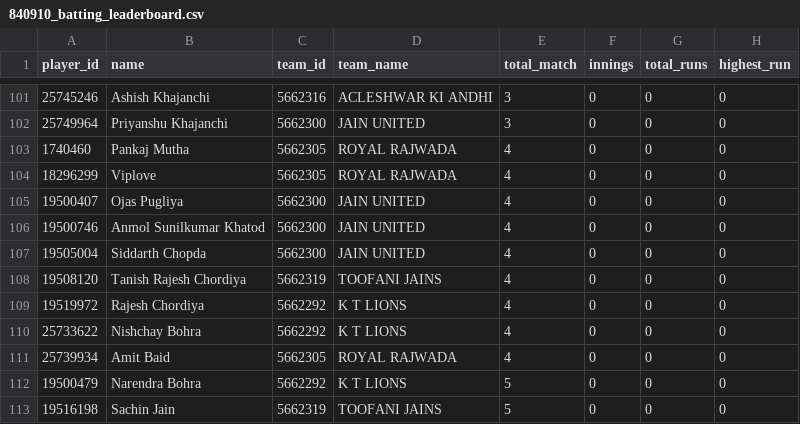
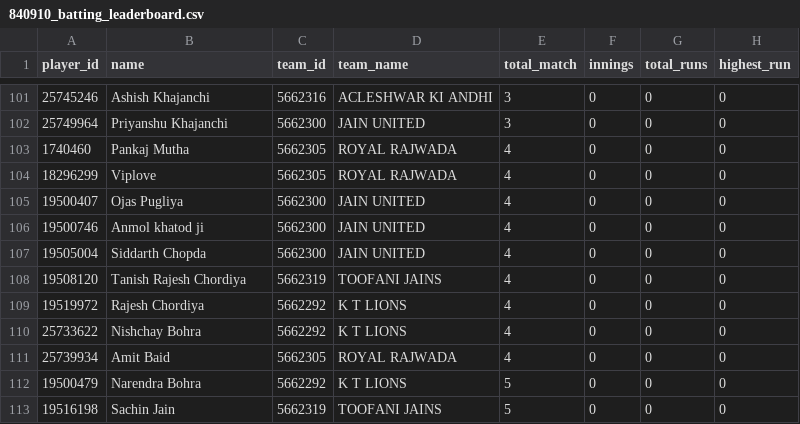
Before and after one commit to rajkothari-3156/JCL-Chandrapur, a CSV file: public/data/840910_batting_leaderboard.csv, drawn as a sheet; only a part is shown, gaps mark what is left out; the diff names each change by its address in the sheet, - before the commit and + after, or states it on an @@ line.

Commit message:
Updated the names, added auction price of all players

```diff
--- a/public/data/840910_batting_leaderboard.csv
+++ b/public/data/840910_batting_leaderboard.csv
-B106 (name): Anmol Sunilkumar Khatod
+B106 (name): Anmol khatod ji
```
Also changed, not shown: 7 other files.
